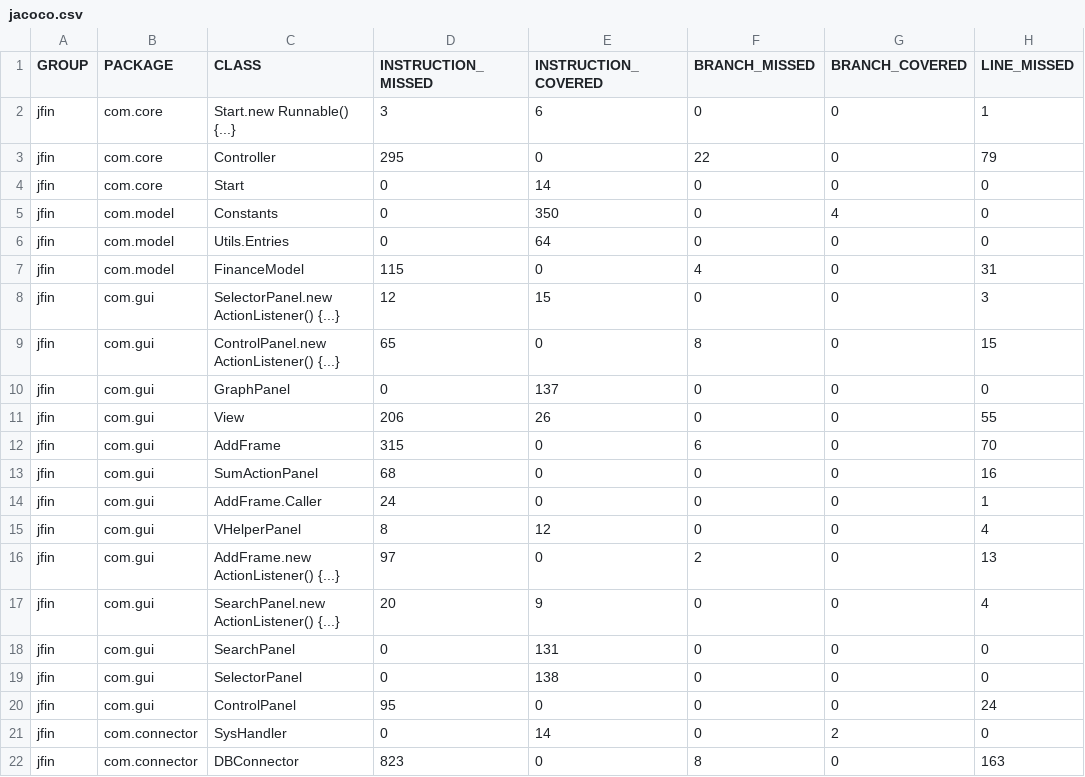
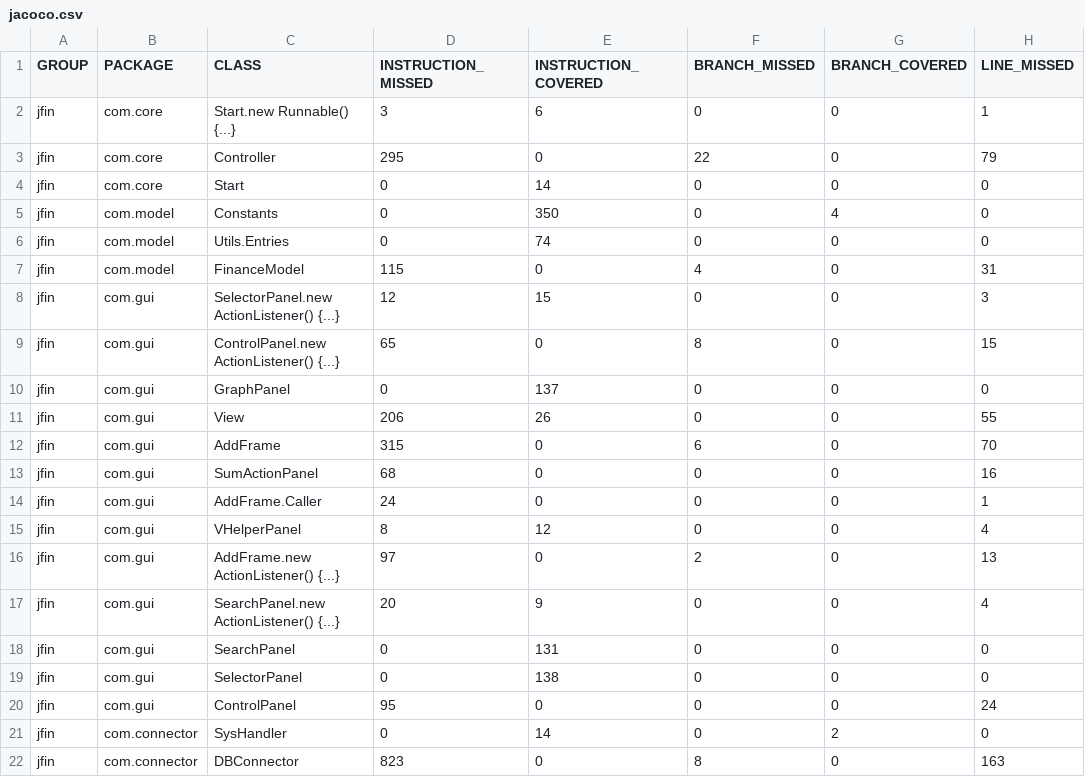
Before and after one commit to FoxMD/jfin, a CSV file: target/site/jacoco/jacoco.csv, drawn as a sheet; only a part is shown; the diff names each change by its address in the sheet, - before the commit and + after, or states it on an @@ line.

```diff
--- a/target/site/jacoco/jacoco.csv
+++ b/target/site/jacoco/jacoco.csv
-E6 (INSTRUCTION_COVERED): 64
+E6 (INSTRUCTION_COVERED): 74
```
Also changed, not shown: 19 other files.
